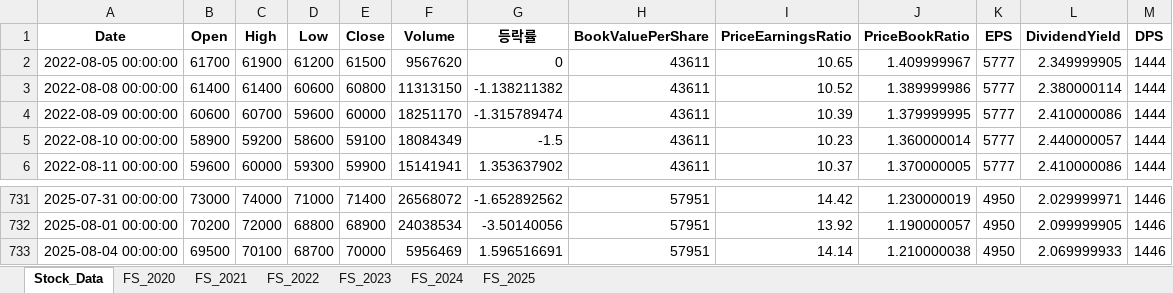
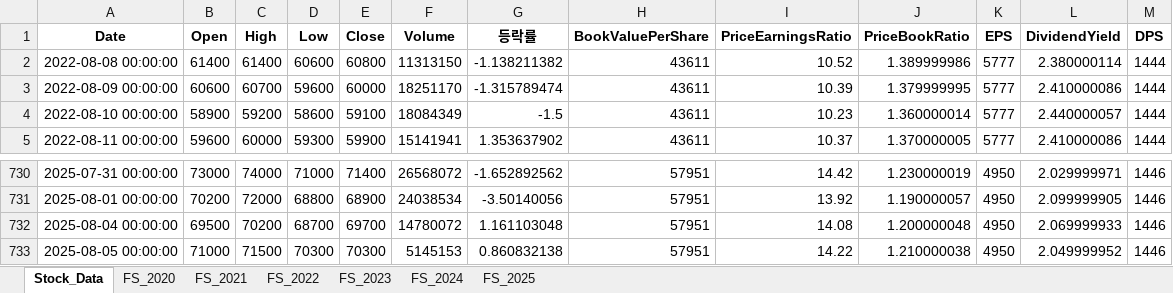
Before and after one commit to fresh601/stocks, an Excel workbook: stock_data.xlsx, sheet Stock_Data, drawn as a sheet; only a part is shown, gaps mark what is left out; values as stored, in another font and other column widths than the file's, no borders; removed rows and columns are numbered as before the commit, all else as after; the diff names each change by its address in the sheet, - before the commit and + after, or states it on an @@ line.

```diff
--- a/stock_data.xlsx (sheet Stock_Data)
+++ b/stock_data.xlsx (sheet Stock_Data)
-row 2: 2022-08-05 00:00:00 | 61700 | 61900 | 61200 | 61500 | 9567620 | 0 | 43611 | 10.65 | 1.409999967 | 5777 | 2.349999905 | 1444
-C732 (High): 70100
+C732 (High): 70200
-E732 (Close): 70000
+E732 (Close): 69700
-F732 (Volume): 5956469
+F732 (Volume): 14780072
-G732 (등락률): 1.596516691
+G732 (등락률): 1.161103048
-I732 (PriceEarningsRatio): 14.14
+I732 (PriceEarningsRatio): 14.08
-J732 (PriceBookRatio): 1.210000038
+J732 (PriceBookRatio): 1.200000048
+row 733: 2025-08-05 00:00:00 | 71000 | 71500 | 70300 | 70300 | 5145153 | 0.860832138 | 57951 | 14.22 | 1.210000038 | 4950 | 2.049999952 | 1446
```
Also changed, not shown: 3 other files.
